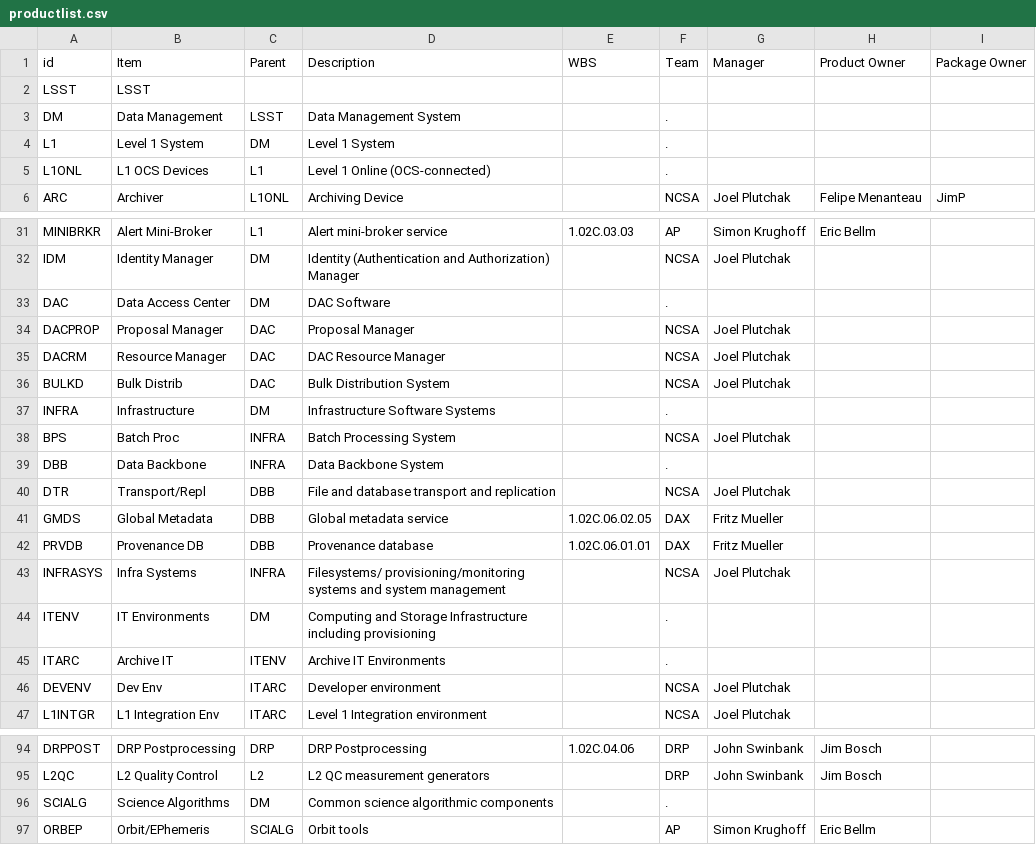
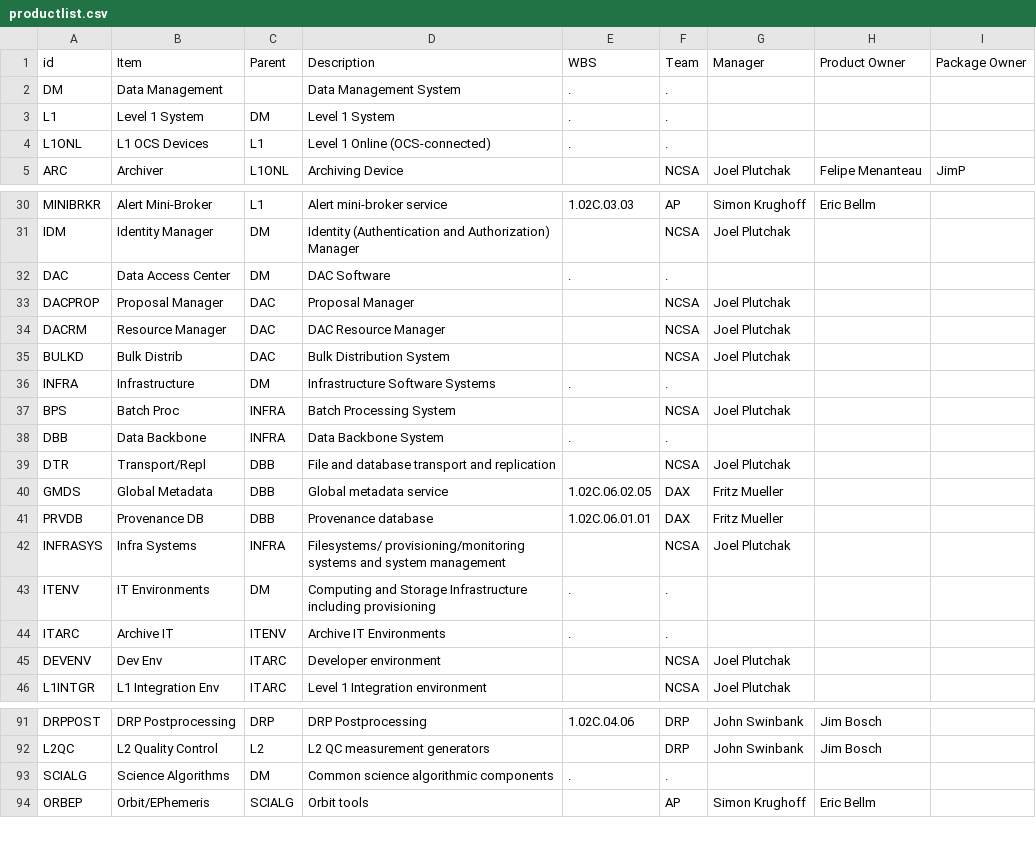
Before and after one commit to lsst/LDM-294, a CSV file: productlist.csv, drawn as a sheet; only a part is shown, gaps mark what is left out; the diff covers the shown part only.

Commit message:
Fix hierarchy
Remove LSST node at the top and NET and NETCPL nodes underneath since
they are not DM products.
Remove Team and Manager entries for non-leaf nodes; set WBS for
non-leaf nodes to ".".

```diff
--- a/productlist.csv
+++ b/productlist.csv
@@ -1,6 +1,5 @@
 id,Item,Parent,Description,WBS,Team,Manager,Product Owner,Package Owner
-LSST,LSST,,,,,,,
-DM,Data Management,LSST,Data Management System,,.,,,
-L1,Level 1 System,DM,Level 1 System,,.,,,
-L1ONL,L1 OCS Devices,L1,Level 1 Online (OCS-connected),,.,,,
+DM,Data Management,,Data Management System,.,.,,,
+L1,Level 1 System,DM,Level 1 System,.,.,,,
+L1ONL,L1 OCS Devices,L1,Level 1 Online (OCS-connected),.,.,,,
 ARC,Archiver,L1ONL,Archiving Device,,NCSA,Joel Plutchak,Felipe Menanteau,JimP
@@ -32,3 +31,3 @@ MINIBRKR,Alert Mini-Broker,L1,Alert mini-broker service,1.02C.03.03,AP,Simon Kru
 IDM,Identity Manager,DM,Identity (Authentication and Authorization) Manager,,NCSA,Joel Plutchak,,
-DAC,Data Access Center,DM,DAC Software,,.,,,
+DAC,Data Access Center,DM,DAC Software,.,.,,,
 DACPROP,Proposal Manager,DAC,Proposal Manager,,NCSA,Joel Plutchak,,
@@ -36,5 +35,5 @@ DACRM,Resource Manager,DAC,DAC Resource Manager,,NCSA,Joel Plutchak,,
 BULKD,Bulk Distrib,DAC,Bulk Distribution System,,NCSA,Joel Plutchak,,
-INFRA,Infrastructure,DM,Infrastructure Software Systems,,.,,,
+INFRA,Infrastructure,DM,Infrastructure Software Systems,.,.,,,
 BPS,Batch Proc,INFRA,Batch Processing System,,NCSA,Joel Plutchak,,
-DBB,Data Backbone,INFRA,Data Backbone System,,.,,,
+DBB,Data Backbone,INFRA,Data Backbone System,.,.,,,
 DTR,Transport/Repl,DBB,File and database transport and replication,,NCSA,Joel Plutchak,,
@@ -43,4 +42,4 @@ PRVDB,Provenance DB,DBB,Provenance database,1.02C.06.01.01,DAX,Fritz Mueller,,
 INFRASYS,Infra Systems,INFRA,Filesystems/ provisioning/monitoring systems and system management,,NCSA,Joel Plutchak,,
-ITENV,IT Environments,DM,Computing and Storage Infrastructure including provisioning,,.,,,
-ITARC,Archive IT,ITENV,Archive IT Environments,,.,,,
+ITENV,IT Environments,DM,Computing and Storage Infrastructure including provisioning,.,.,,,
+ITARC,Archive IT,ITENV,Archive IT Environments,.,.,,,
 DEVENV,Dev Env,ITARC,Developer environment,,NCSA,Joel Plutchak,,
@@ -95,3 +92,3 @@ DRPPOST,DRP Postprocessing,DRP,DRP Postprocessing,1.02C.04.06,DRP,John Swinbank,
 L2QC,L2 Quality Control,L2,L2 QC measurement generators,,DRP,John Swinbank,Jim Bosch,
-SCIALG,Science Algorithms,DM,Common science algorithmic components,,.,,,
+SCIALG,Science Algorithms,DM,Common science algorithmic components,.,.,,,
 ORBEP,Orbit/EPhemeris,SCIALG,Orbit tools,,AP,Simon Krughoff,Eric Bellm,
```
Also changed, not shown: 2 removed rows and 32 edited cells elsewhere in this file.
